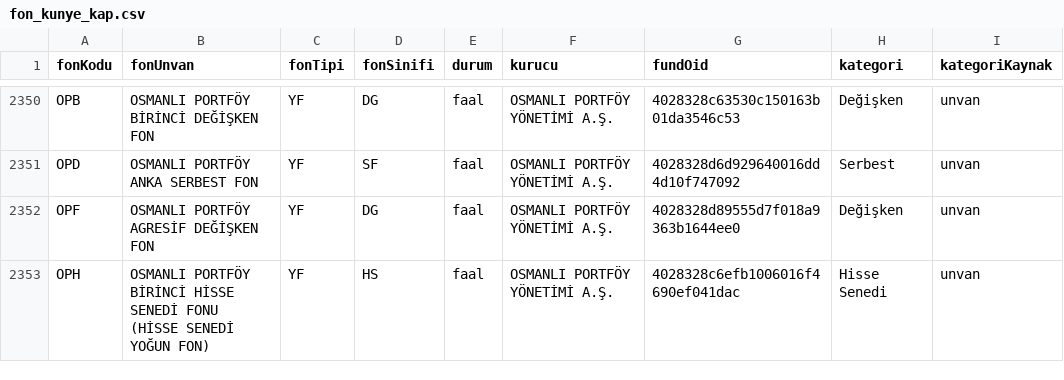
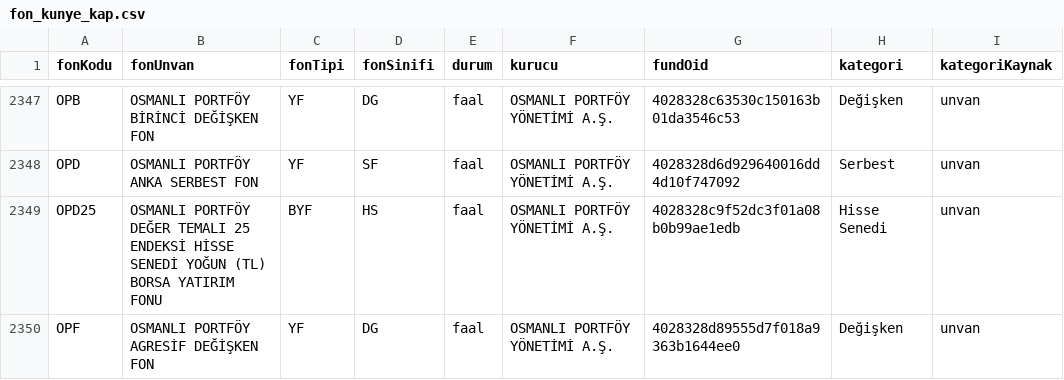
Before and after one commit to sercannnnn/fon-analiz-veri, a CSV file: veri/fon_kunye_kap.csv, drawn as a sheet; only a part is shown, gaps mark what is left out; the shorter side is filled out with more unchanged rows; the diff covers the shown part only; the diff names each change by its address in the sheet, - before the commit and + after, or states it on an @@ line.

```diff
--- a/veri/fon_kunye_kap.csv
+++ b/veri/fon_kunye_kap.csv
+row 2349: OPD25 | OSMANLI PORTFÖY DEĞER TEMALI 25 ENDEKSİ HİSSE SENEDİ YOĞUN (TL) BORSA YATIRIM FONU | BYF | HS | faal | OSMANLI PORTFÖY YÖNETİMİ A.Ş. | 4028328c9f52dc3f01a08b0b99ae1edb | Hisse Senedi | unvan
```
Also changed, not shown: 7 added rows, 6 removed rows and 6 edited cells elsewhere in this file, veri/fon_ucret.csv, 4 other files.
